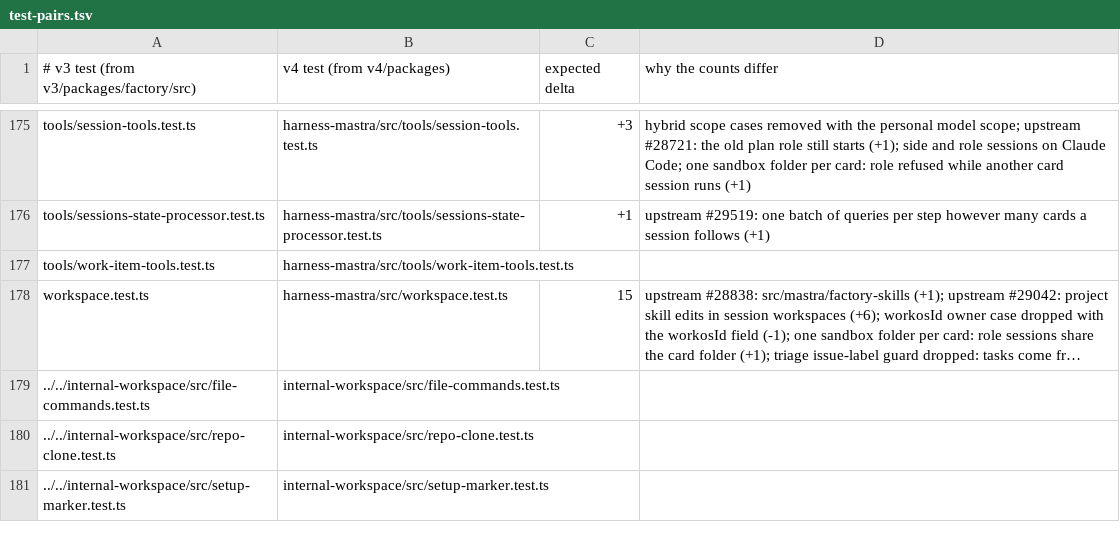
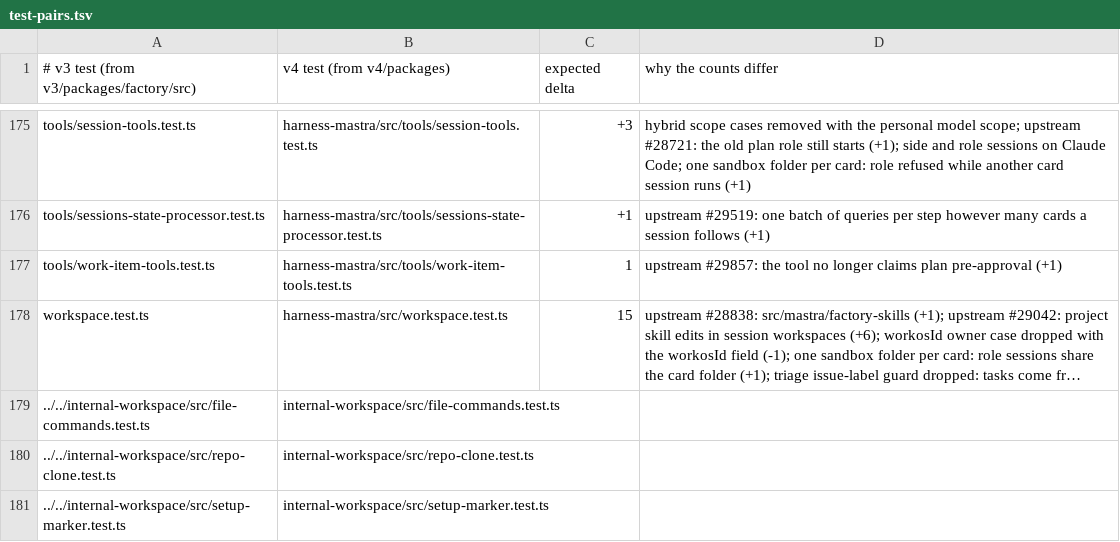
Before and after one commit to works-yura/software-factory, a TSV file: migration/test-pairs.tsv, drawn as a sheet; only a part is shown, gaps mark what is left out; long unchanged cells end in …; the diff names each change by its address in the sheet, - before the commit and + after, or states it on an @@ line.

```diff
--- a/migration/test-pairs.tsv
+++ b/migration/test-pairs.tsv
-C177 (expected delta): (empty)
+C177 (expected delta): 1
-D177 (why the counts differ): (empty)
+D177 (why the counts differ): upstream #29857: the tool no longer claims plan pre-approval (+1)
```
Also changed, not shown: 4 other files.
